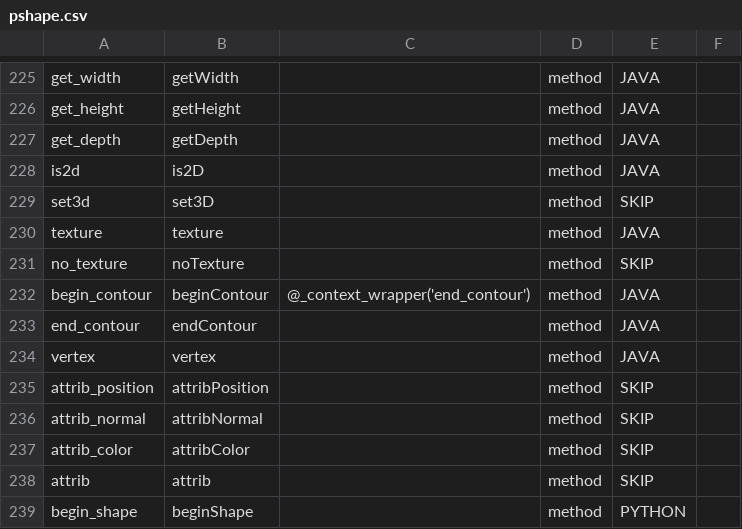
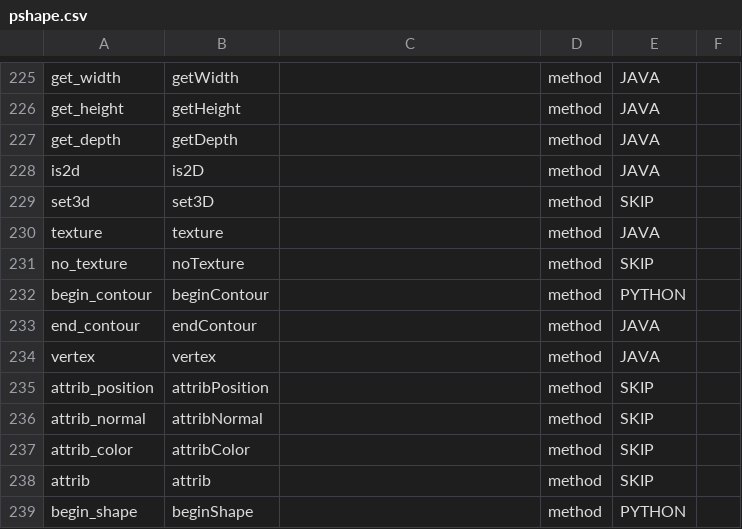
Before and after one commit to py5coding/py5generator, a CSV file: py5-resources/data/pshape.csv, drawn as a sheet; only a part is shown, gaps mark what is left out.

Commit message:
context manager type changes for Py5Shape

```diff
--- a/py5-resources/data/pshape.csv
+++ b/py5-resources/data/pshape.csv
@@ -231,3 +231,3 @@ texture,texture,,method,JAVA,
 no_texture,noTexture,,method,SKIP,
-begin_contour,beginContour,@_context_wrapper('end_contour'),method,JAVA,
+begin_contour,beginContour,,method,PYTHON,
 end_contour,endContour,,method,JAVA,
```
Also changed, not shown: 2 other files.
